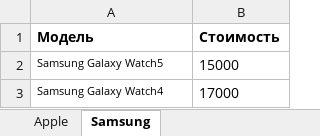
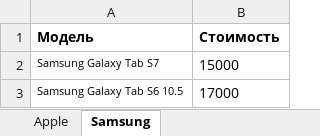
Before and after one commit to diiimmmaaas/tradein-form, an Excel workbook: tablet.xlsx, sheet Samsung, drawn as a sheet; values as stored, in another font and other column widths than the file's, no borders; the diff names each change by its address in the sheet, - before the commit and + after, or states it on an @@ line.

```diff
--- a/tablet.xlsx (sheet Samsung)
+++ b/tablet.xlsx (sheet Samsung)
-A2 (Модель): Samsung Galaxy Watch5
+A2 (Модель): Samsung Galaxy Tab S7
-A3 (Модель): Samsung Galaxy Watch4
+A3 (Модель): Samsung Galaxy Tab S6 10.5
```
Also changed, not shown: sheet Apple, notebook.xlsx, phones.xlsx, 3 other files.
